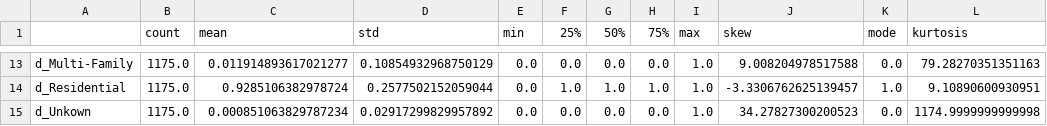
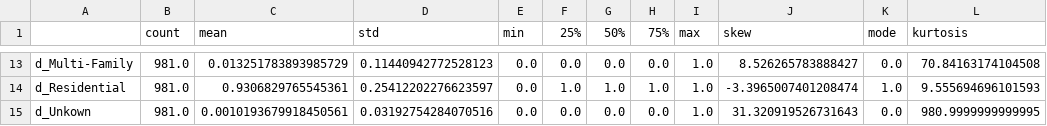
Before and after one commit to drabastomek/practicalDataAnalysisCookbook, a CSV file: Data/Chapter2/realEstate_descriptives.csv, drawn as a sheet; only a part is shown, gaps mark what is left out; the diff covers the shown part only; the diff names each change by its address in the sheet, - before the commit and + after, or states it on an @@ line.

```diff
--- a/Data/Chapter2/realEstate_descriptives.csv
+++ b/Data/Chapter2/realEstate_descriptives.csv
-B13:B15 (count): 1175.0
+B13:B15 (count): 981.0
-C13 (mean): 0.011914893617021277
+C13 (mean): 0.013251783893985729
-D13 (std): 0.10854932968750129
+D13 (std): 0.11440942772528123
-J13 (skew): 9.008204978517588
+J13 (skew): 8.526265783888427
-L13 (kurtosis): 79.28270351351163
+L13 (kurtosis): 70.84163174104508
-C14 (mean): 0.9285106382978724
+C14 (mean): 0.9306829765545361
-D14 (std): 0.2577502152059044
+D14 (std): 0.25412202276623597
-J14 (skew): -3.3306762625139457
+J14 (skew): -3.3965007401208474
-L14 (kurtosis): 9.10890600930951
+L14 (kurtosis): 9.555694696101593
-C15 (mean): 0.000851063829787234
+C15 (mean): 0.0010193679918450561
-D15 (std): 0.02917299829957892
+D15 (std): 0.03192754284070516
-J15 (skew): 34.27827300200523
+J15 (skew): 31.320919526731643
-L15 (kurtosis): 1174.9999999999998
+L15 (kurtosis): 980.9999999999995
```
Also changed, not shown: 2 added rows, 2 removed rows and 61 edited cells elsewhere in this file, 2 other files.
